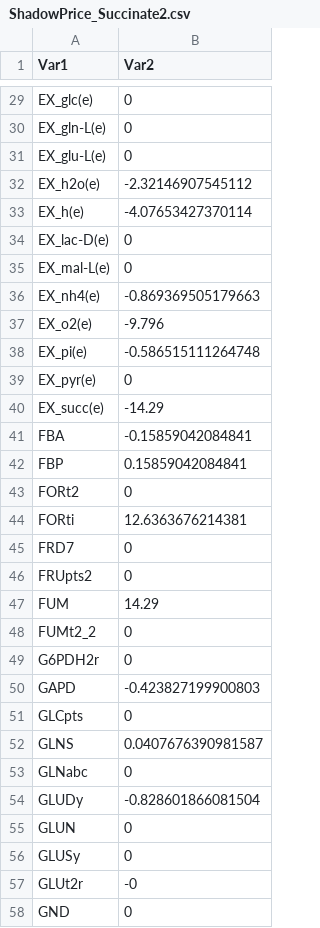
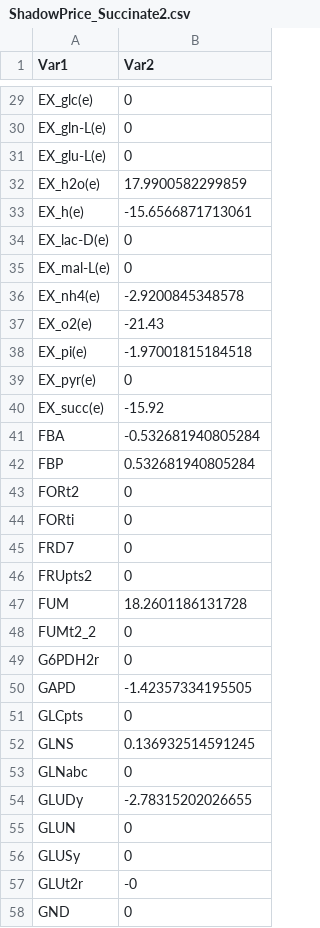
Before and after one commit to danielpgp1012/Systems-Biology, a CSV file: Project1/ShadowPrice_Succinate2.csv, drawn as a sheet; only a part is shown, gaps mark what is left out; the diff covers the shown part only.

```diff
--- a/Project1/ShadowPrice_Succinate2.csv
+++ b/Project1/ShadowPrice_Succinate2.csv
@@ -31,25 +31,25 @@ EX_gln-L(e),0
 EX_glu-L(e),0
-EX_h2o(e),-2.32146907545112
-EX_h(e),-4.07653427370114
+EX_h2o(e),17.9900582299859
+EX_h(e),-15.6566871713061
 EX_lac-D(e),0
 EX_mal-L(e),0
-EX_nh4(e),-0.869369505179663
-EX_o2(e),-9.796
-EX_pi(e),-0.586515111264748
+EX_nh4(e),-2.9200845348578
+EX_o2(e),-21.43
+EX_pi(e),-1.97001815184518
 EX_pyr(e),0
-EX_succ(e),-14.29
-FBA,-0.15859042084841
-FBP,0.15859042084841
+EX_succ(e),-15.92
+FBA,-0.532681940805284
+FBP,0.532681940805284
 FORt2,0
-FORti,12.6363676214381
+FORti,0
 FRD7,0
 FRUpts2,0
-FUM,14.29
+FUM,18.2601186131728
 FUMt2_2,0
 G6PDH2r,0
-GAPD,-0.423827199900803
+GAPD,-1.42357334195505
 GLCpts,0
-GLNS,0.0407676390981587
+GLNS,0.136932514591245
 GLNabc,0
-GLUDy,-0.828601866081504
+GLUDy,-2.78315202026655
 GLUN,0
```
Also changed, not shown: 43 edited cells elsewhere in this file, Project1/ShadowPrice_Succinate0.csv, 14 other files.
